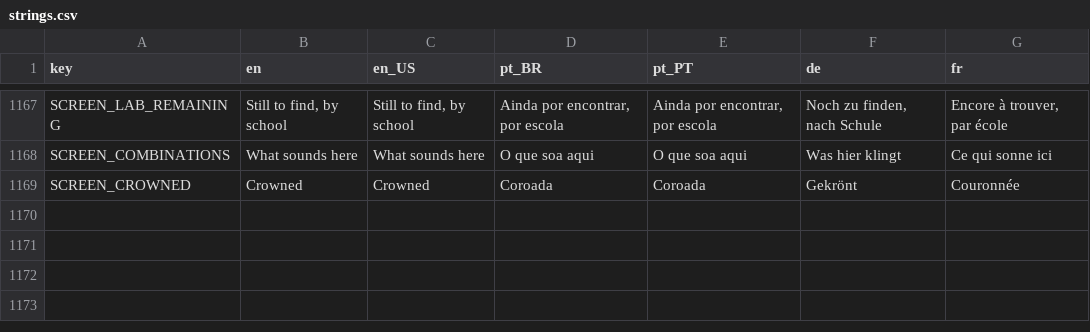
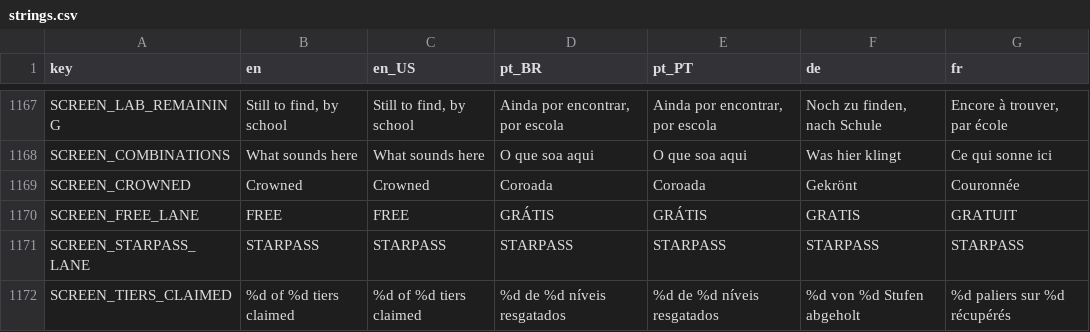
Before and after one commit to Fbba7/Ruleborn, a CSV file: client/i18n/strings.csv, drawn as a sheet; only a part is shown, gaps mark what is left out.

```diff
--- a/client/i18n/strings.csv
+++ b/client/i18n/strings.csv
@@ -1187 +1187,4 @@ SCREEN_COMBINATIONS,What sounds here,What sounds here,O que soa aqui,O que soa a
 SCREEN_CROWNED,Crowned,Crowned,Coroada,Coroada,Gekrönt,Couronnée
+SCREEN_FREE_LANE,FREE,FREE,GRÁTIS,GRÁTIS,GRATIS,GRATUIT
+SCREEN_STARPASS_LANE,STARPASS,STARPASS,STARPASS,STARPASS,STARPASS,STARPASS
+SCREEN_TIERS_CLAIMED,%d of %d tiers claimed,%d of %d tiers claimed,%d de %d níveis resgatados,%d de %d níveis resgatados,%d von %d Stufen abgeholt,%d paliers sur %d récupérés
```
Also changed, not shown: 7 other files.
